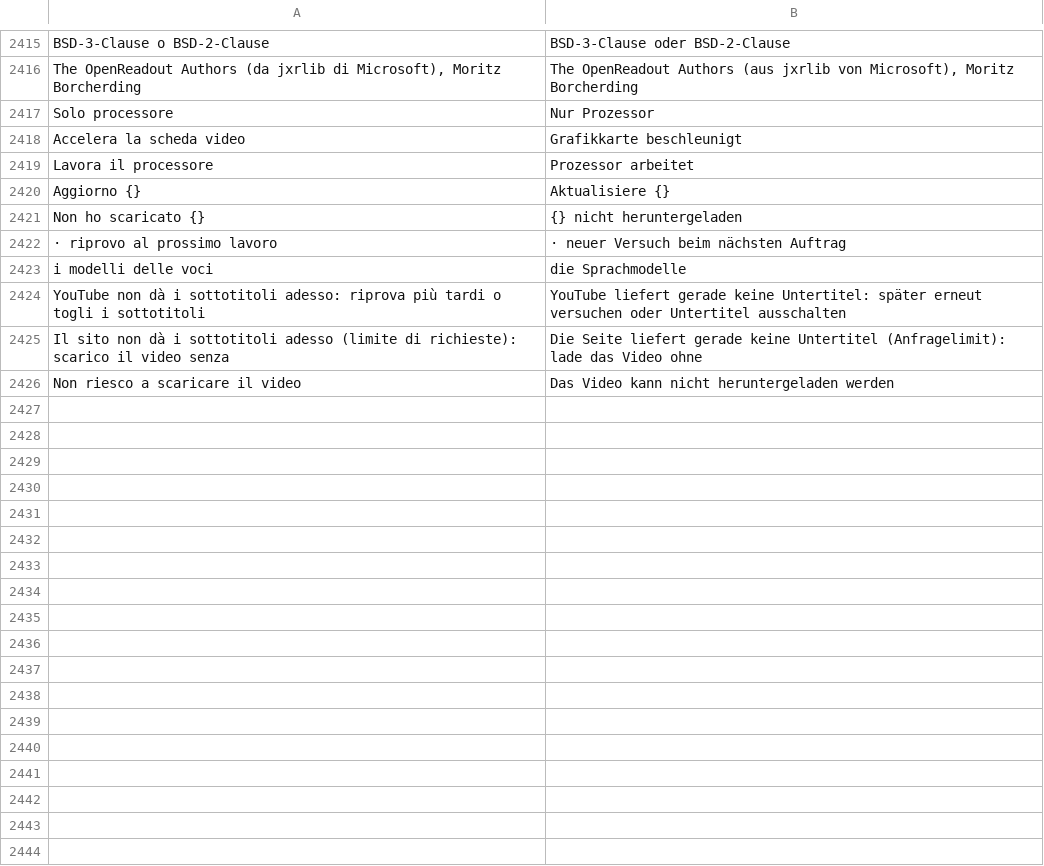
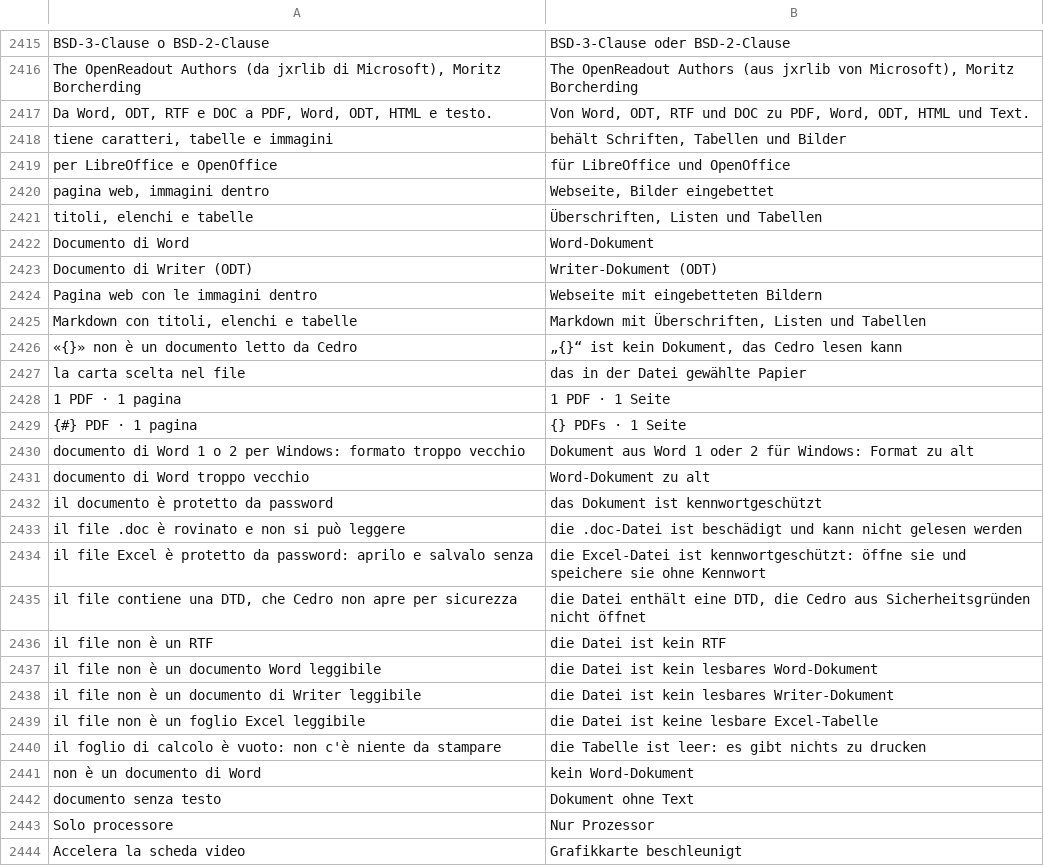
Before and after one commit to realfulvio/cedro, a TSV file: i18n/de.tsv, drawn as a sheet; only a part is shown, gaps mark what is left out; the shorter side is filled out with more unchanged rows; the diff names each change by its address in the sheet, - before the commit and + after, or states it on an @@ line.

```diff
--- a/i18n/de.tsv
+++ b/i18n/de.tsv
+row 2417: Da Word, ODT, RTF e DOC a PDF, Word, ODT, HTML e testo. | Von Word, ODT, RTF und DOC zu PDF, Word, ODT, HTML und Text.
+row 2418: tiene caratteri, tabelle e immagini | behält Schriften, Tabellen und Bilder
+row 2419: per LibreOffice e OpenOffice | für LibreOffice und OpenOffice
+row 2420: pagina web, immagini dentro | Webseite, Bilder eingebettet
+row 2421: titoli, elenchi e tabelle | Überschriften, Listen und Tabellen
+row 2422: Documento di Word | Word-Dokument
+row 2423: Documento di Writer (ODT) | Writer-Dokument (ODT)
+row 2424: Pagina web con le immagini dentro | Webseite mit eingebetteten Bildern
+row 2425: Markdown con titoli, elenchi e tabelle | Markdown mit Überschriften, Listen und Tabellen
+row 2426: «{}» non è un documento letto da Cedro | „{}“ ist kein Dokument, das Cedro lesen kann
+row 2427: la carta scelta nel file | das in der Datei gewählte Papier
+row 2428: 1 PDF · 1 pagina | 1 PDF · 1 Seite
+row 2429: {#} PDF · 1 pagina | {} PDFs · 1 Seite
+row 2430: documento di Word 1 o 2 per Windows: formato troppo vecchio | Dokument aus Word 1 oder 2 für Windows: Format zu alt
+row 2431: documento di Word troppo vecchio | Word-Dokument zu alt
+row 2432: il documento è protetto da password | das Dokument ist kennwortgeschützt
+row 2433: il file .doc è rovinato e non si può leggere | die .doc-Datei ist beschädigt und kann nicht gelesen werden
+row 2434: il file Excel è protetto da password: aprilo e salvalo senza | die Excel-Datei ist kennwortgeschützt: öffne sie und speichere sie ohne Kennwort
+row 2435: il file contiene una DTD, che Cedro non apre per sicurezza | die Datei enthält eine DTD, die Cedro aus Sicherheitsgründen nicht öffnet
+row 2436: il file non è un RTF | die Datei ist kein RTF
+row 2437: il file non è un documento Word leggibile | die Datei ist kein lesbares Word-Dokument
+row 2438: il file non è un documento di Writer leggibile | die Datei ist kein lesbares Writer-Dokument
+row 2439: il file non è un foglio Excel leggibile | die Datei ist keine lesbare Excel-Tabelle
+row 2440: il foglio di calcolo è vuoto: non c'è niente da stampare | die Tabelle ist leer: es gibt nichts zu drucken
+row 2441: non è un documento di Word | kein Word-Dokument
+row 2442: documento senza testo | Dokument ohne Text
```
Also changed, not shown: i18n/en.tsv, i18n/es.tsv, 47 other files.
